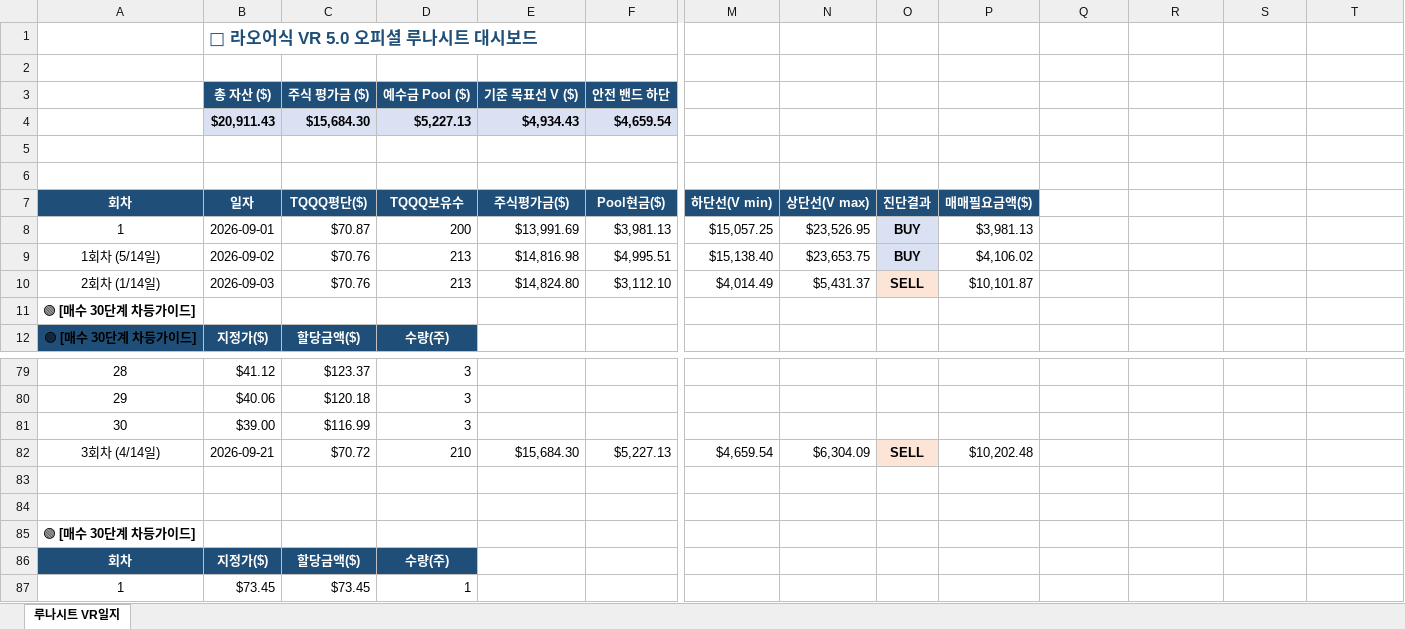
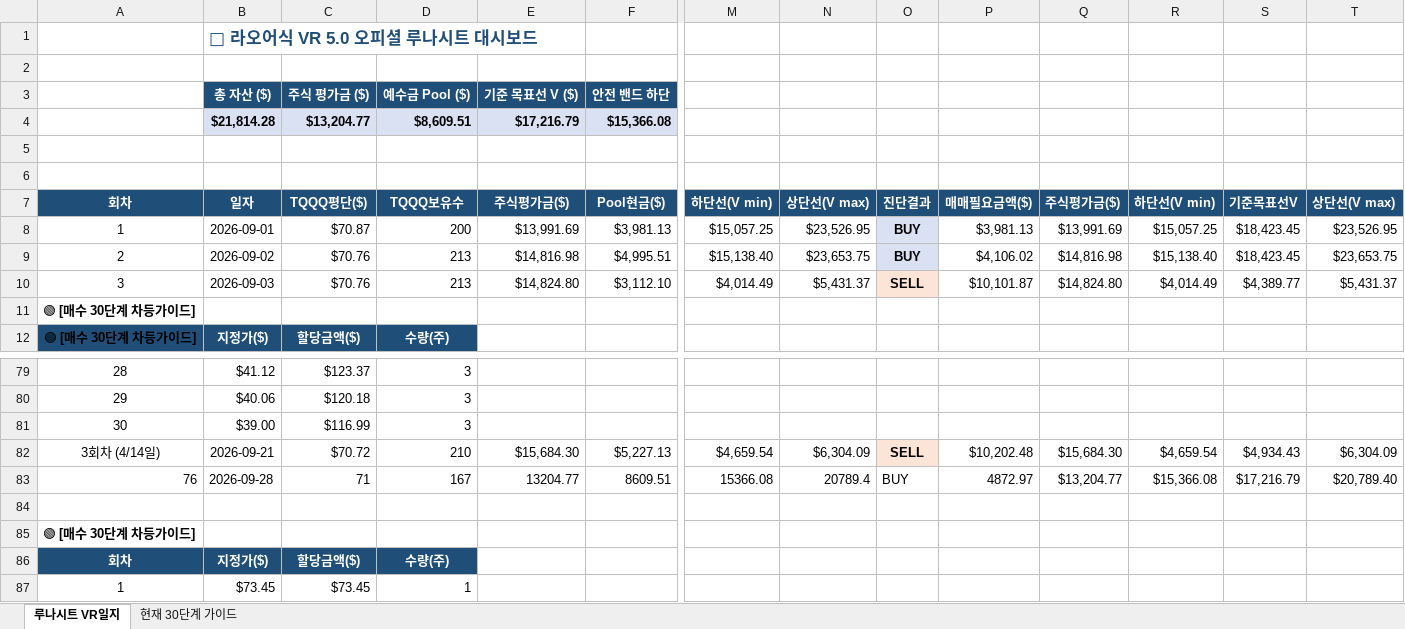
Before and after one commit to omhdydy-source/stock, an Excel workbook: vr_portfolio_log.xlsx, sheet 루나시트 VR일지, drawn as a sheet; only a part is shown, gaps mark what is left out; values as stored, in another font and other column widths than the file's, no borders; charts and pictures not drawn; removed rows and columns are numbered as before the commit, all else as after; rows hold the shown columns only; the diff covers the shown part only; the diff names each change by its address in the sheet, - before the commit and + after, or states it on an @@ line.

```diff
--- a/vr_portfolio_log.xlsx (sheet 루나시트 VR일지)
+++ b/vr_portfolio_log.xlsx (sheet 루나시트 VR일지)
+sheet tab: 현재 30단계 가이드
-row 4:  | $20,911.43 | $15,684.30 | $5,227.13 | $4,934.43 | $4,659.54
+row 4:  | $21,814.28 | $13,204.77 | $8,609.51 | $17,216.79 | $15,366.08
-Q7: (empty)
+Q7: 주식평가금($)
-Q7:T7 fill: none
+Q7:T7 fill: #1F4E78
-R7: (empty)
+R7: 하단선(V min)
-S7: (empty)
+S7: 기준목표선V
-T7: (empty)
+T7: 상단선(V max)
-Q8: (empty)
+Q8: $13,991.69
-R8: (empty)
+R8: $15,057.25
-S8:S9: (empty)
+S8:S9: $18,423.45
-T8: (empty)
+T8: $23,526.95
-A9: 1회차 (5/14일)
+A9: 2
-Q9: (empty)
+Q9: $14,816.98
-R9: (empty)
+R9: $15,138.40
-T9: (empty)
+T9: $23,653.75
-A10: 2회차 (1/14일)
+A10: 3
-Q10: (empty)
+Q10: $14,824.80
-R10: (empty)
+R10: $4,014.49
-S10: (empty)
+S10: $4,389.77
-T10: (empty)
+T10: $5,431.37
-Q82: (empty)
+Q82: $15,684.30
-R82: (empty)
+R82: $4,659.54
-S82: (empty)
+S82: $4,934.43
-T82: (empty)
+T82: $6,304.09
-row 83: (empty)
+row 83: 76 | 2026-09-28 | 71 | 167 | 13204.77 | 8609.51 | 15366.08 | 20789.4 | BUY | 4872.97 | $13,204.77 | $15,366.08 | $17,216.79 | $20,789.40
```
Also changed, not shown: 12 edited cells elsewhere in this sheet, charts or pictures, 1 other file.
